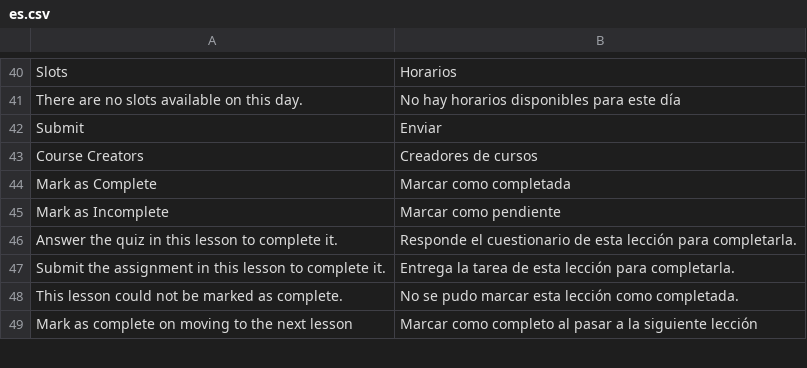
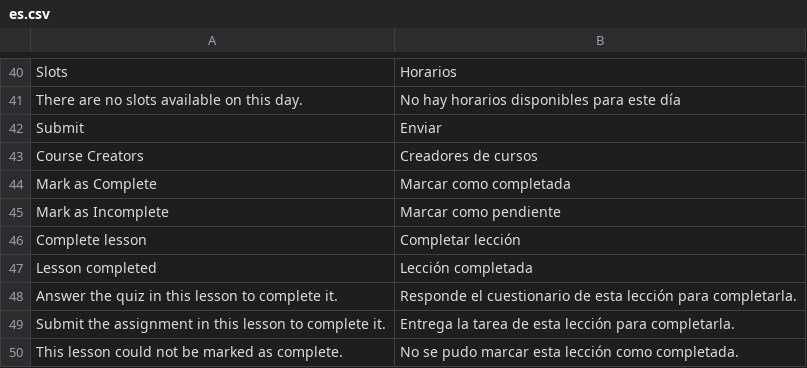
Before and after one commit to gtoagy/TAAR-LMS, a CSV file: lms/translations/es.csv, drawn as a sheet; only a part is shown, gaps mark what is left out; the shorter side is filled out with more unchanged rows; the diff names each change by its address in the sheet, - before the commit and + after, or states it on an @@ line.

```diff
--- a/lms/translations/es.csv
+++ b/lms/translations/es.csv
+row 46: Complete lesson | Completar lección
+row 47: Lesson completed | Lección completada
```
Also changed, not shown: 2 other files.
